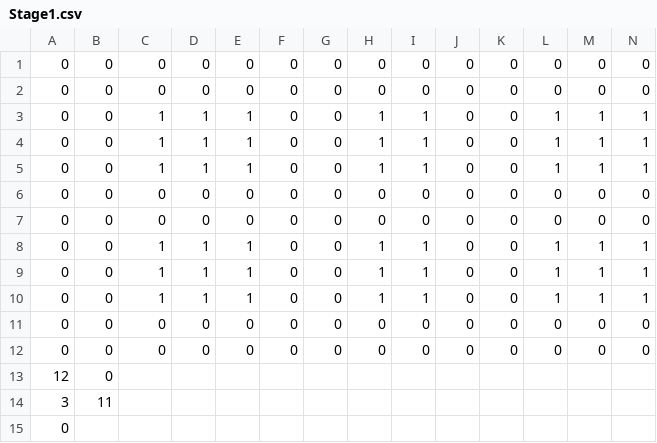
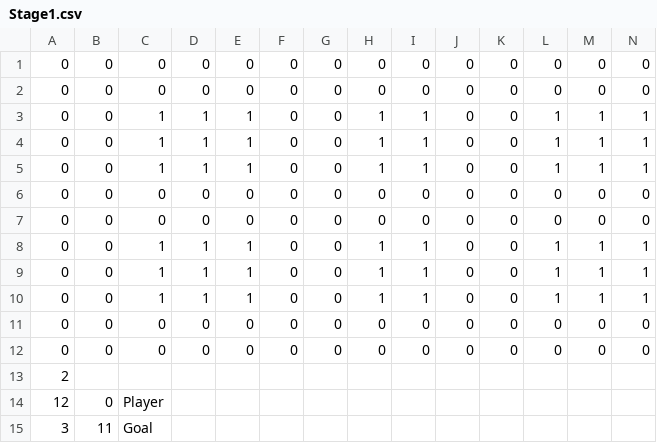
Before and after one commit to mori08/Robot, a CSV file: Robot/Robot/Asset/Data/Game/Stage1.csv, drawn as a sheet; only a part is shown; removed rows and columns are numbered as before the commit, all else as after; rows hold the shown columns only; the diff names each change by its address in the sheet, - before the commit and + after, or states it on an @@ line.

Commit message:
Stage5の実装

```diff
--- a/Robot/Robot/Asset/Data/Game/Stage1.csv
+++ b/Robot/Robot/Asset/Data/Game/Stage1.csv
+row 13: 2
-C14: (empty)
+C14: Player
-C15: (empty)
+C15: Goal
-row 15: 0
```
Also changed, not shown: Robot/Robot/Asset/Data/Game/Stage2.csv, Robot/Robot/Asset/Data/Game/Stage3.csv, 16 other files.
